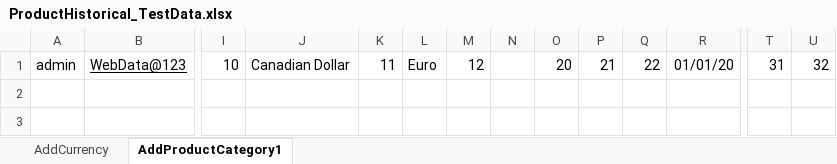
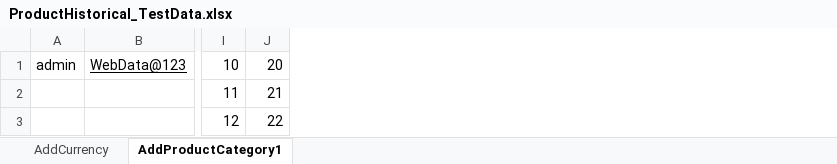
Before and after one commit to indianashu/WDAutomation, an Excel workbook: ProductHistorical_TestData.xlsx, sheet AddProductCategory1, drawn as a sheet; only a part is shown, gaps mark what is left out; values as stored, in another font and other column widths than the file's, no borders; removed rows and columns are numbered as before the commit, all else as after; rows hold the shown columns only; the diff names each change by its address in the sheet, - before the commit and + after, or states it on an @@ line.

Commit message:
Data Setup For Product Historical

```diff
--- a/ProductHistorical_TestData.xlsx (sheet AddProductCategory1)
+++ b/ProductHistorical_TestData.xlsx (sheet AddProductCategory1)
-column J, row 1: Canadian Dollar
-column K, row 1: 11
-column L, row 1: Euro
-column M, row 1: 12
-column N, empty
-column P, row 1: 21
-column Q, row 1: 22
-column R, row 1: 01/01/20
-column T, row 1: 31
-column U, row 1: 32
+row 2:  |  | 11 | 21
+row 3:  |  | 12 | 22
```
Also changed, not shown: 2 other files.
